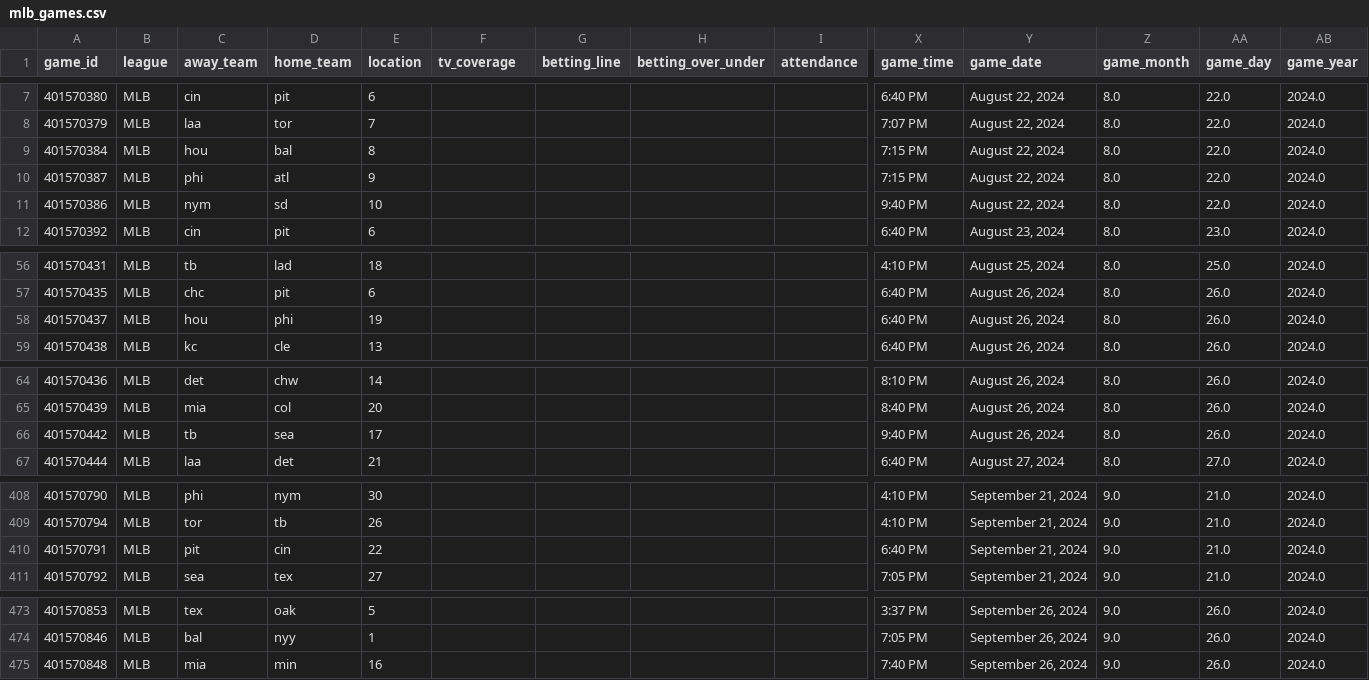
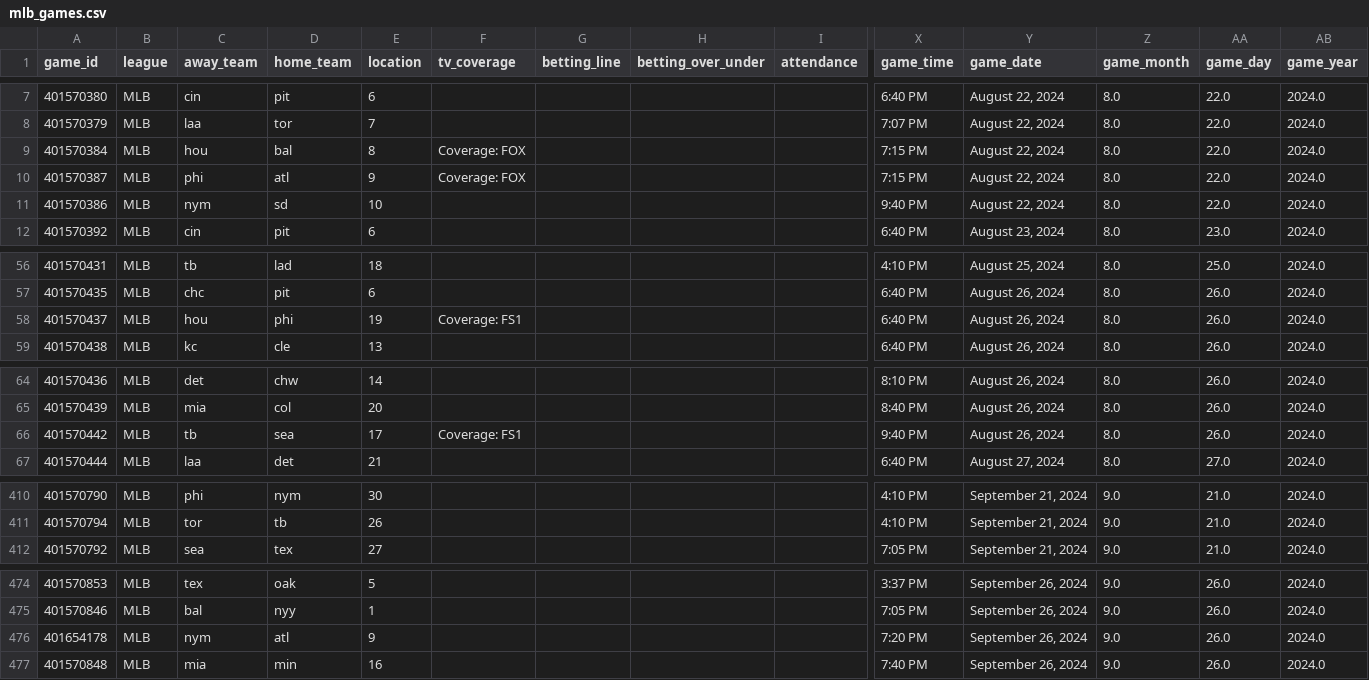
Before and after one commit to baduquig/cfb-pickem-etl, a CSV file: pickem_data/mlb_games.csv, drawn as a sheet; only a part is shown, gaps mark what is left out; removed rows and columns are numbered as before the commit, all else as after; rows hold the shown columns only; the diff covers the shown part only; the diff names each change by its address in the sheet, - before the commit and + after, or states it on an @@ line.

```diff
--- a/pickem_data/mlb_games.csv
+++ b/pickem_data/mlb_games.csv
-F9:F10 (tv_coverage): (empty)
+F9:F10 (tv_coverage): Coverage: FOX
-F58 (tv_coverage): (empty)
+F58 (tv_coverage): Coverage: FS1
-F66 (tv_coverage): (empty)
+F66 (tv_coverage): Coverage: FS1
-row 410: 401570791 | MLB | pit | cin | 22 |  |  |  |  | 6:40 PM | September 21, 2024 | 9.0 | 21.0 | 2024.0
+row 476: 401654178 | MLB | nym | atl | 9 |  |  |  |  | 7:20 PM | September 26, 2024 | 9.0 | 26.0 | 2024.0
```
Also changed, not shown: 8 added rows, 6 removed rows and 5 edited cells elsewhere in this file, pickem_data/cfb_locations.csv, pickem_data/cfb_teams.csv, 16 other files.
